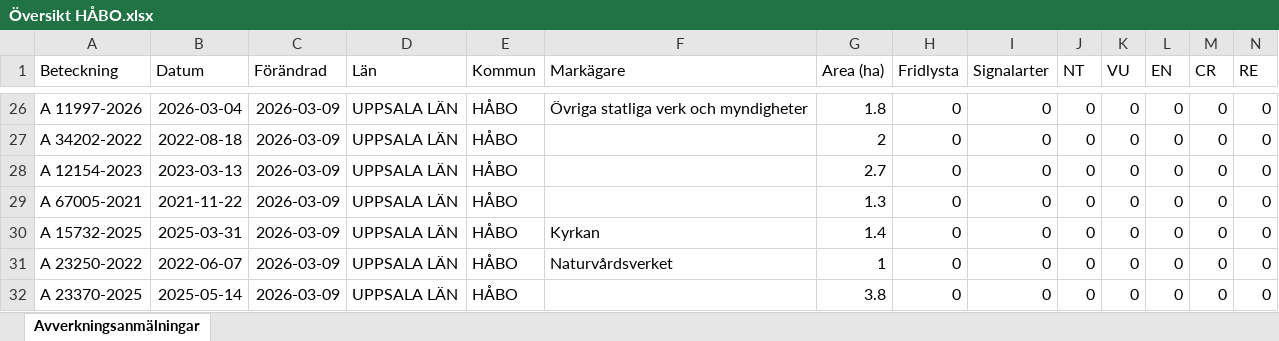
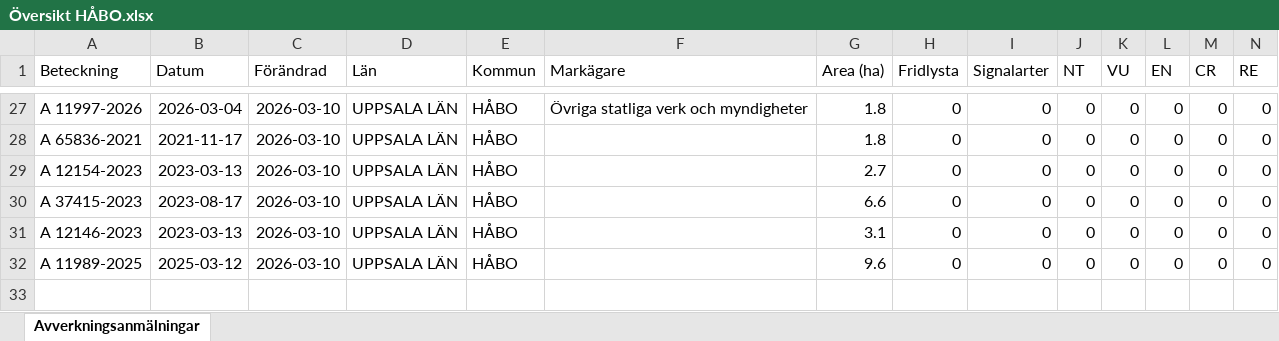
Before and after one commit to klasma/Logging_0305, an Excel workbook: Översikt HÅBO.xlsx, sheet Avverkningsanmälningar, drawn as a sheet; only a part is shown, gaps mark what is left out; values as stored, in another font and other column widths than the file's, no borders; removed rows and columns are numbered as before the commit, all else as after; rows hold the shown columns only; the diff covers the shown part only; the diff names each change by its address in the sheet, - before the commit and + after, or states it on an @@ line.

```diff
--- a/Översikt HÅBO.xlsx (sheet Avverkningsanmälningar)
+++ b/Översikt HÅBO.xlsx (sheet Avverkningsanmälningar)
-C27:C31 (Förändrad): 2026-03-09
+C27:C31 (Förändrad): 2026-03-10
-A28 (Beteckning): A 34202-2022
+A28 (Beteckning): A 65836-2021
-B28 (Datum): 2022-08-18
+B28 (Datum): 2021-11-17
-G28 (Area (ha)): 2
+G28 (Area (ha)): 1.8
-A30 (Beteckning): A 67005-2021
+A30 (Beteckning): A 37415-2023
-B30 (Datum): 2021-11-22
+B30 (Datum): 2023-08-17
-G30 (Area (ha)): 1.3
+G30 (Area (ha)): 6.6
-A31 (Beteckning): A 15732-2025
+A31 (Beteckning): A 12146-2023
-B31 (Datum): 2025-03-31
+B31 (Datum): 2023-03-13
-F31 (Markägare): Kyrkan
+F31 (Markägare): (empty)
-G31 (Area (ha)): 1.4
+G31 (Area (ha)): 3.1
-row 31: A 23250-2022 | 2022-06-07 | 2026-03-09 | UPPSALA LÄN | HÅBO | Naturvårdsverket | 1 | 0 | 0 | 0 | 0 | 0 | 0 | 0
-A32 (Beteckning): A 23370-2025
+A32 (Beteckning): A 11989-2025
-B32 (Datum): 2025-05-14
+B32 (Datum): 2025-03-12
-C32 (Förändrad): 2026-03-09
+C32 (Förändrad): 2026-03-10
-G32 (Area (ha)): 3.8
+G32 (Area (ha)): 9.6
```
Also changed, not shown: 6 added rows, 5 removed rows and 34 edited cells elsewhere in this sheet, artfynd/A 16618-2024 artfynd.xlsx, artfynd/A 22010-2025 artfynd.xlsx, 46 other files.
